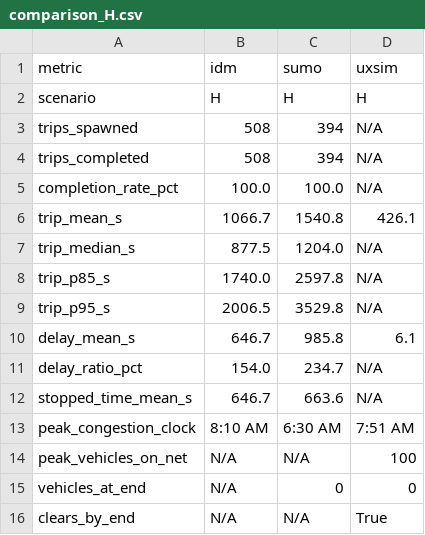
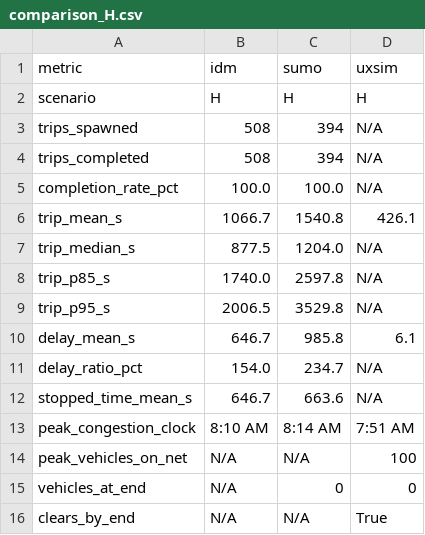
Before and after one commit to geniusboywonder/traffic-sim, a CSV file: models/comparison_H.csv, drawn as a sheet.

```diff
--- a/models/comparison_H.csv
+++ b/models/comparison_H.csv
@@ -12,3 +12,3 @@ delay_ratio_pct,154.0,234.7,N/A
 stopped_time_mean_s,646.7,663.6,N/A
-peak_congestion_clock,8:10 AM,6:30 AM,7:51 AM
+peak_congestion_clock,8:10 AM,8:14 AM,7:51 AM
 peak_vehicles_on_net,N/A,N/A,100
```
Also changed, not shown: models/comparison_L.csv, 3 other files.
